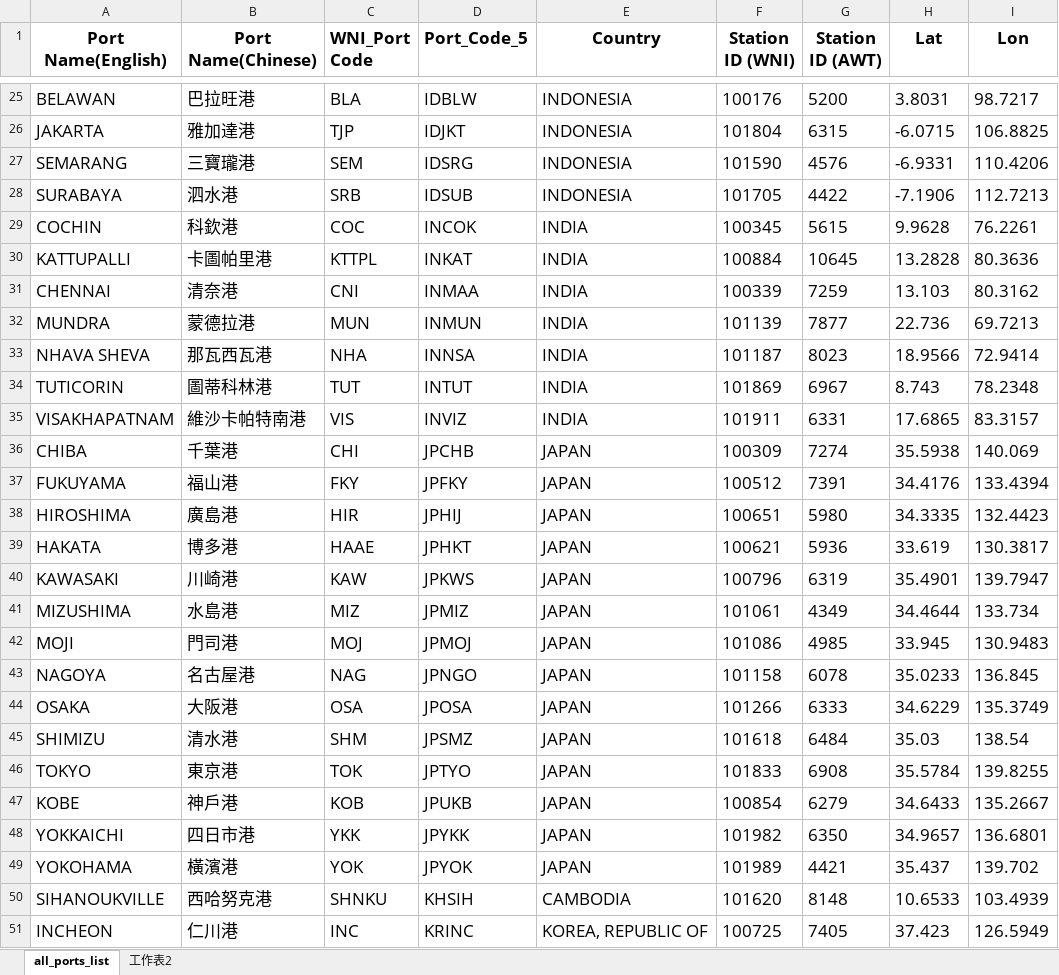
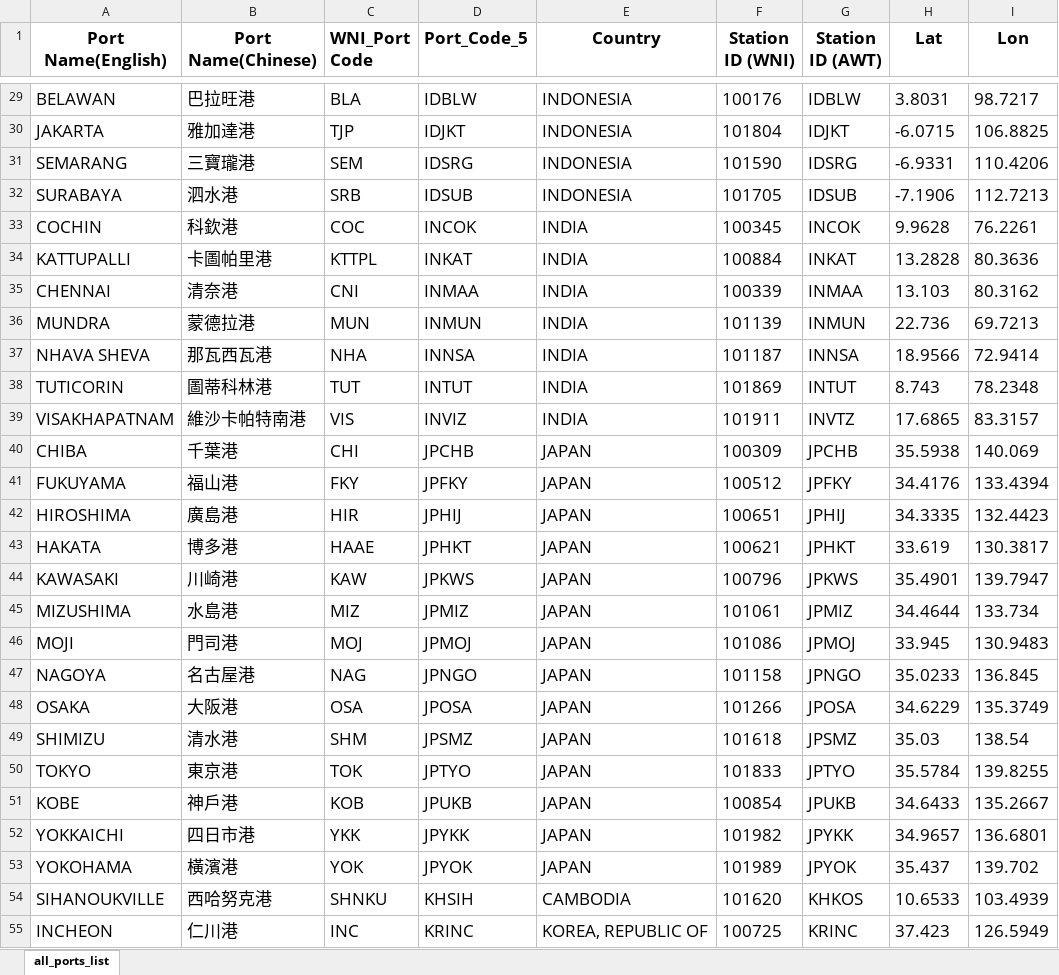
Before and after one commit to Chungchiwei/IWBDSS_Project2.0, an Excel workbook: WHL_all_ports_list.xlsx, sheet all_ports_list, drawn as a sheet; only a part is shown, gaps mark what is left out; values as stored, in another font and other column widths than the file's, no borders; addresses are those after the commit; the diff covers the shown part only; the diff names each change by its address in the sheet, - before the commit and + after, or states it on an @@ line.

```diff
--- a/WHL_all_ports_list.xlsx (sheet all_ports_list)
+++ b/WHL_all_ports_list.xlsx (sheet all_ports_list)
-sheet tab: 工作表2
-G29 (Station ID (AWT)): 5200
+G29 (Station ID (AWT)): IDBLW
-G30 (Station ID (AWT)): 6315
+G30 (Station ID (AWT)): IDJKT
-G31 (Station ID (AWT)): 4576
+G31 (Station ID (AWT)): IDSRG
-G32 (Station ID (AWT)): 4422
+G32 (Station ID (AWT)): IDSUB
-G33 (Station ID (AWT)): 5615
+G33 (Station ID (AWT)): INCOK
-G34 (Station ID (AWT)): 10645
+G34 (Station ID (AWT)): INKAT
-G35 (Station ID (AWT)): 7259
+G35 (Station ID (AWT)): INMAA
-G36 (Station ID (AWT)): 7877
+G36 (Station ID (AWT)): INMUN
-G37 (Station ID (AWT)): 8023
+G37 (Station ID (AWT)): INNSA
-G38 (Station ID (AWT)): 6967
+G38 (Station ID (AWT)): INTUT
-G39 (Station ID (AWT)): 6331
+G39 (Station ID (AWT)): INVTZ
-G40 (Station ID (AWT)): 7274
+G40 (Station ID (AWT)): JPCHB
-G41 (Station ID (AWT)): 7391
+G41 (Station ID (AWT)): JPFKY
-G42 (Station ID (AWT)): 5980
+G42 (Station ID (AWT)): JPHIJ
-G43 (Station ID (AWT)): 5936
+G43 (Station ID (AWT)): JPHKT
-G44 (Station ID (AWT)): 6319
+G44 (Station ID (AWT)): JPKWS
-G45 (Station ID (AWT)): 4349
+G45 (Station ID (AWT)): JPMIZ
-G46 (Station ID (AWT)): 4985
+G46 (Station ID (AWT)): JPMOJ
-G47 (Station ID (AWT)): 6078
+G47 (Station ID (AWT)): JPNGO
-G48 (Station ID (AWT)): 6333
+G48 (Station ID (AWT)): JPOSA
-G49 (Station ID (AWT)): 6484
+G49 (Station ID (AWT)): JPSMZ
-G50 (Station ID (AWT)): 6908
+G50 (Station ID (AWT)): JPTYO
-G51 (Station ID (AWT)): 6279
+G51 (Station ID (AWT)): JPUKB
-G52 (Station ID (AWT)): 6350
+G52 (Station ID (AWT)): JPYKK
-G53 (Station ID (AWT)): 4421
+G53 (Station ID (AWT)): JPYOK
-G54 (Station ID (AWT)): 8148
+G54 (Station ID (AWT)): KHKOS
-G55 (Station ID (AWT)): 7405
+G55 (Station ID (AWT)): KRINC
```
Also changed, not shown: 4 added rows and 70 edited cells elsewhere in this sheet, 1 other file.
